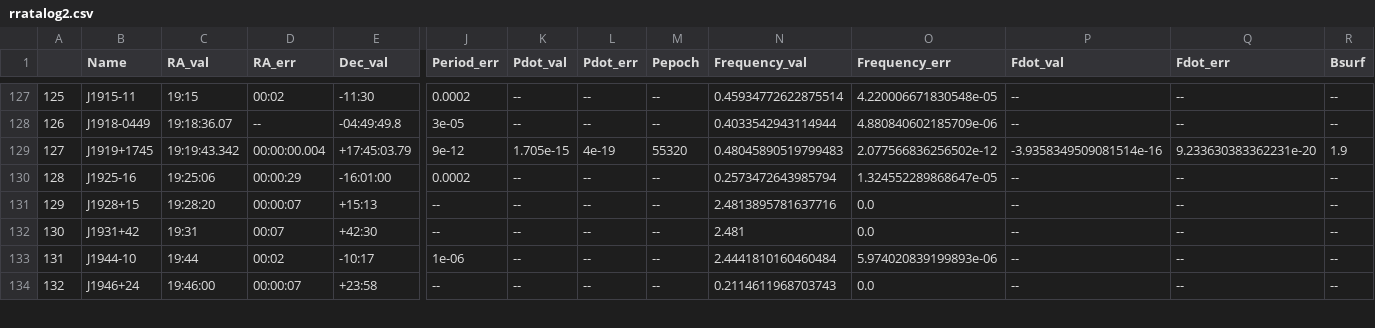
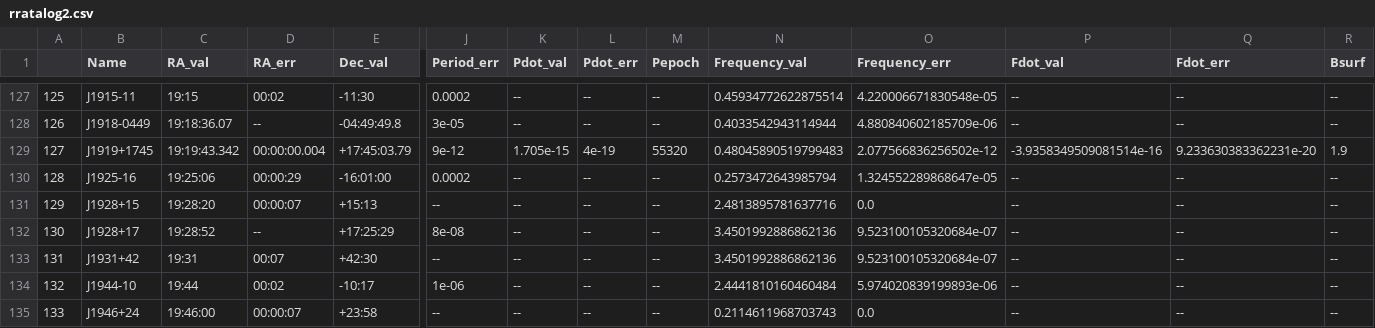
Before and after one commit to rratalog/rratalog, a CSV file: rratalog2.csv, drawn as a sheet; only a part is shown, gaps mark what is left out; addresses are those after the commit; rows hold the shown columns only; the diff names each change by its address in the sheet, - before the commit and + after, or states it on an @@ line.

```diff
--- a/rratalog2.csv
+++ b/rratalog2.csv
+row 132: 130 | J1928+17 | 19:28:52 | -- | +17:25:29 | 8e-08 | -- | -- | -- | 3.4501992886862136 | 9.523100105320684e-07 | -- | -- | --
@@ column A renumbered from row 133 down @@
-N133 (Frequency_val): 2.481
+N133 (Frequency_val): 3.4501992886862136
-O133 (Frequency_err): 0.0
+O133 (Frequency_err): 9.523100105320684e-07
```
Also changed, not shown: rratalog.csv, 2 other files.
